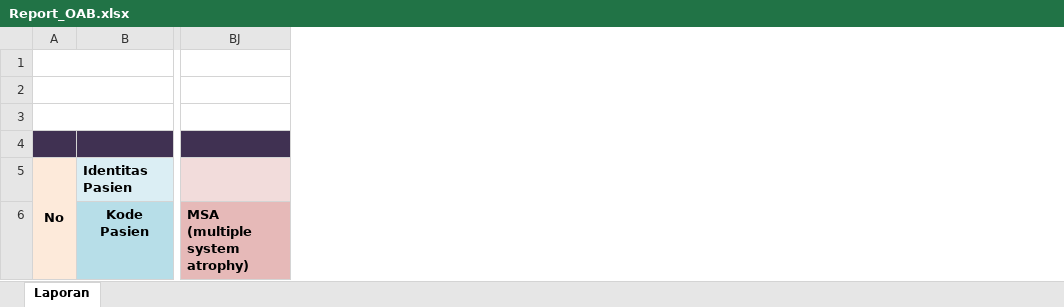
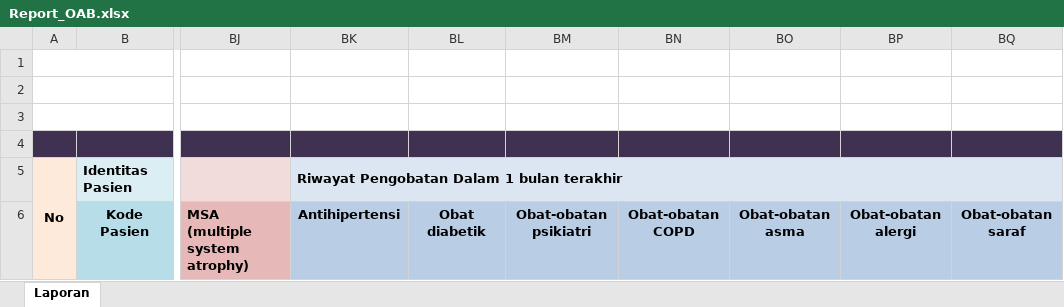
Before and after one commit to sggcute2/InaLUTS-OAB, an Excel workbook: Laravel-InaLUTS/resources/templates/Report_OAB.xlsx, sheet Laporan, drawn as a sheet; only a part is shown, gaps mark what is left out; values as stored, in another font and other column widths than the file's, no borders; the diff names each change by its address in the sheet, - before the commit and + after, or states it on an @@ line.

Commit message:
OAB : Laporan Riwayat Pengobatan Dalam 1 bulan terakhir

```diff
--- a/Laravel-InaLUTS/resources/templates/Report_OAB.xlsx (sheet Laporan)
+++ b/Laravel-InaLUTS/resources/templates/Report_OAB.xlsx (sheet Laporan)
+column BK, rows 5-6: Riwayat Pengobatan Dalam 1 bulan terakhir | Antihipertensi
+column BL, row 6: Obat diabetik
+column BM, row 6: Obat-obatan psikiatri
+column BN, row 6: Obat-obatan COPD
+column BO, row 6: Obat-obatan asma
+column BP, row 6: Obat-obatan alergi
+column BQ, row 6: Obat-obatan saraf
```
Also changed, not shown: 2 other files.
